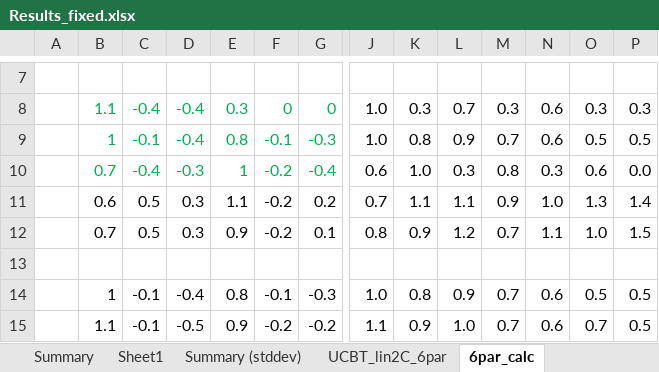
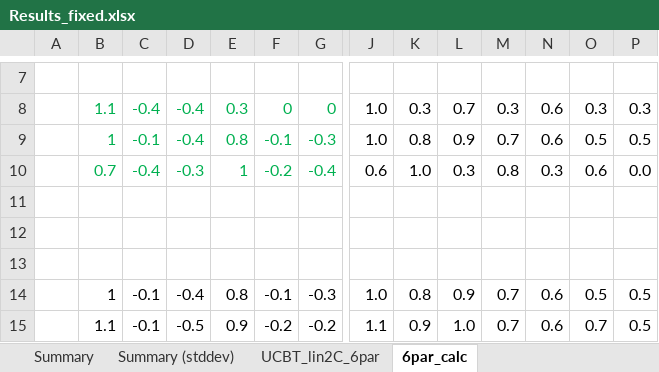
Before and after one commit to davors/Celtra-Jackpot, an Excel workbook: evaluations_fixed_parameters/Results_fixed.xlsx, sheet 6par_calc, drawn as a sheet; only a part is shown, gaps mark what is left out; values as stored, in another font and other column widths than the file's, no borders; rows hold the shown columns only; the diff names each change by its address in the sheet, - before the commit and + after, or states it on an @@ line.

```diff
--- a/evaluations_fixed_parameters/Results_fixed.xlsx (sheet 6par_calc)
+++ b/evaluations_fixed_parameters/Results_fixed.xlsx (sheet 6par_calc)
-sheet tab: Sheet1
-row 11:  | 0.6 | 0.5 | 0.3 | 1.1 | -0.2 | 0.2 | 0.7 | 1.1 | 1.1 | 0.9 | 1.0 | 1.3 | 1.4
+row 11: (empty)
-row 12:  | 0.7 | 0.5 | 0.3 | 0.9 | -0.2 | 0.1 | 0.8 | 0.9 | 1.2 | 0.7 | 1.1 | 1.0 | 1.5
+row 12: (empty)
```
Also changed, not shown: sheet Summary (stddev), sheet Summary, formulas that keep their value, 6 other files.
